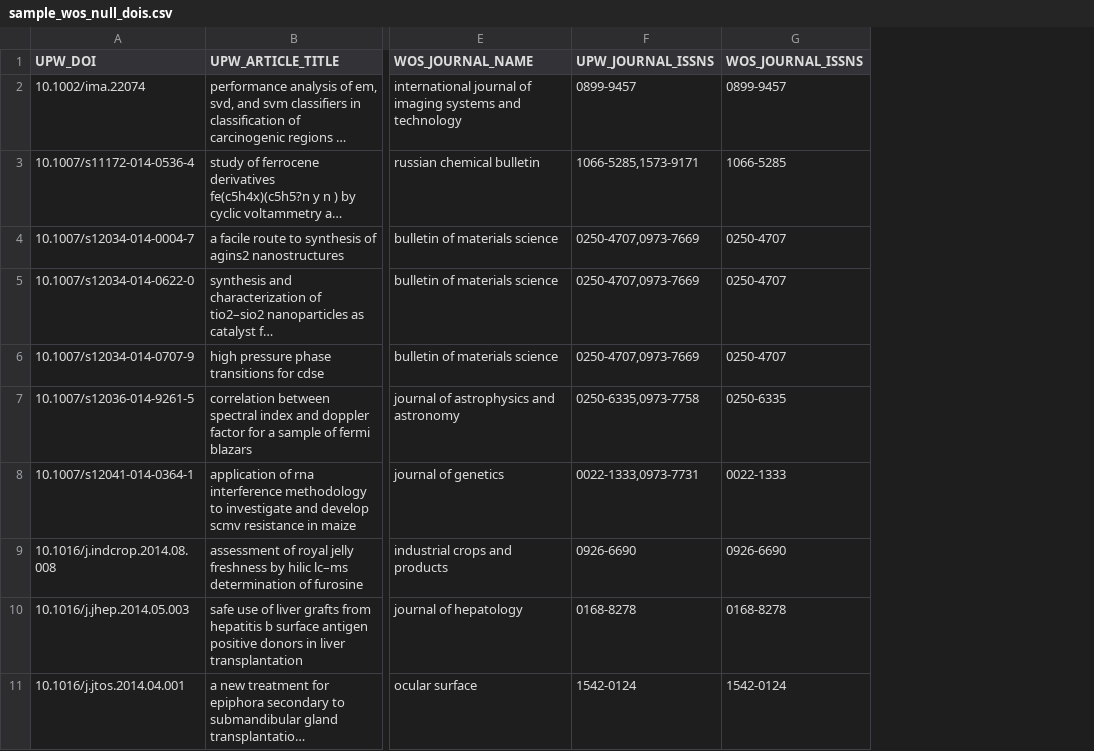
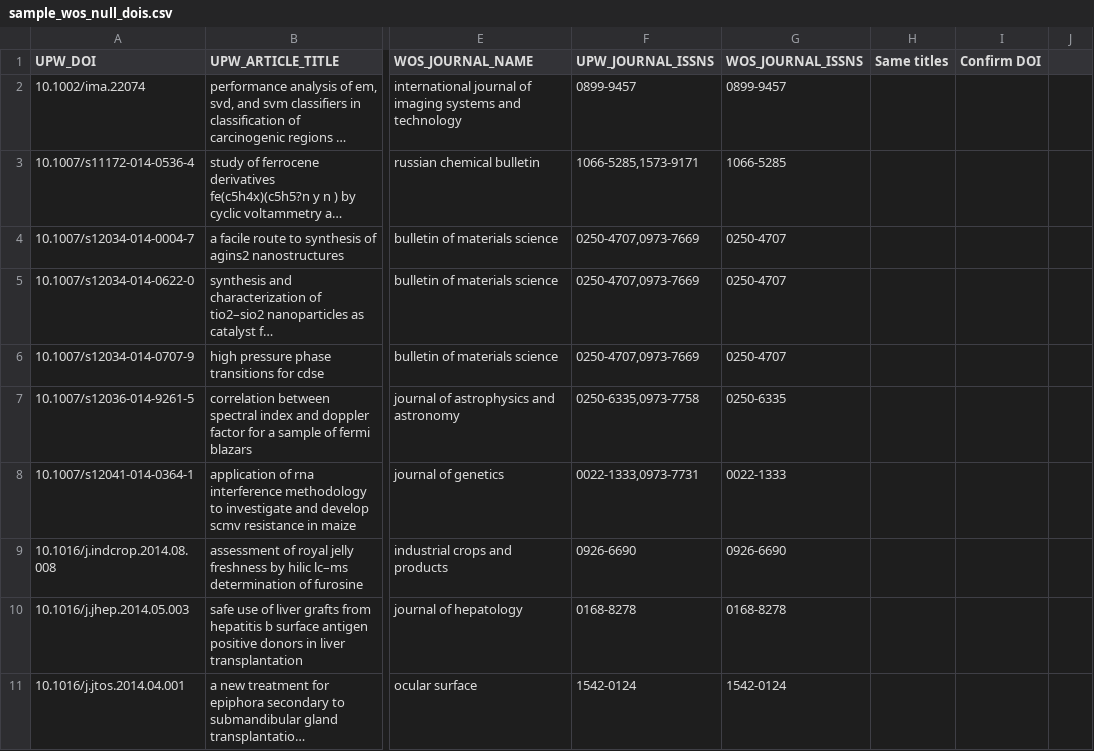
Before and after one commit to nicholasmfraser/wos_unpaywall_matching, a CSV file: sample_wos_null_dois.csv, drawn as a sheet; only a part is shown, gaps mark what is left out; long unchanged cells end in …; the diff names each change by its address in the sheet, - before the commit and + after, or states it on an @@ line.

Commit message:
deleted author names, added manual checks on random sample

```diff
--- a/sample_wos_null_dois.csv
+++ b/sample_wos_null_dois.csv
+column H (Same titles), empty
+column I (Confirm DOI), empty
+column J, empty
```
Also changed, not shown: 1 other file.
